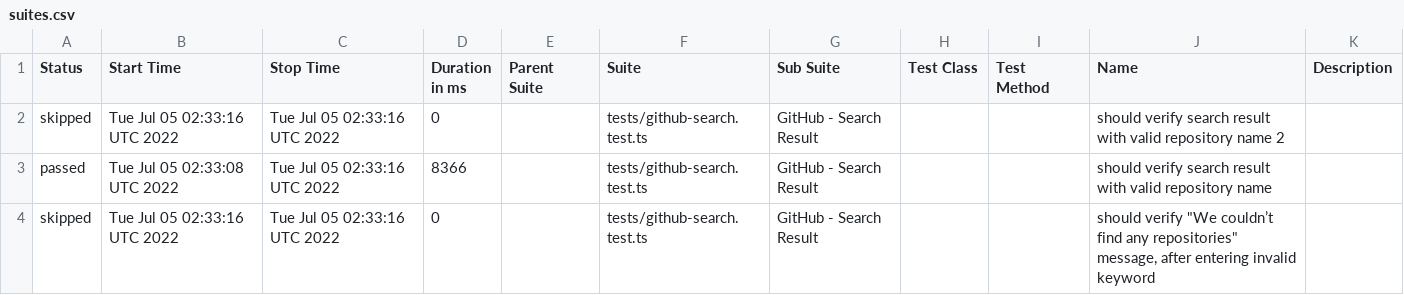
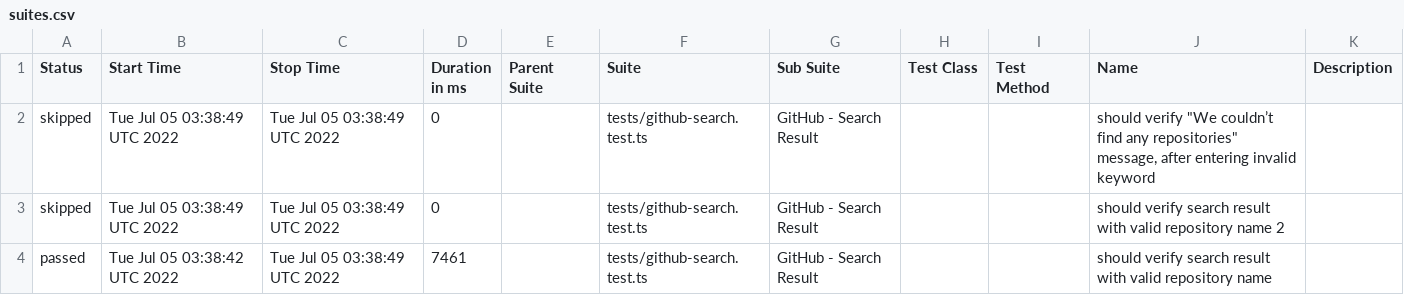
Before and after one commit to anneH/allure-playwright-example, a CSV file: data/suites.csv, drawn as a sheet.

```diff
--- a/data/suites.csv
+++ b/data/suites.csv
@@ -1,4 +1,4 @@
 "Status","Start Time","Stop Time","Duration in ms","Parent Suite","Suite","Sub Suite","Test Class","Test Method","Name","Description"
-"skipped","Tue Jul 05 02:33:16 UTC 2022","Tue Jul 05 02:33:16 UTC 2022","0","","tests/github-search.test.ts","GitHub - Search Result","","","should verify search result with valid repository name 2",""
-"passed","Tue Jul 05 02:33:08 UTC 2022","Tue Jul 05 02:33:16 UTC 2022","8366","","tests/github-search.test.ts","GitHub - Search Result","","","should verify search result with valid repository name",""
-"skipped","Tue Jul 05 02:33:16 UTC 2022","Tue Jul 05 02:33:16 UTC 2022","0","","tests/github-search.test.ts","GitHub - Search Result","","","should verify ""We couldn’t find any repositories"" message, after entering invalid keyword",""
+"skipped","Tue Jul 05 03:38:49 UTC 2022","Tue Jul 05 03:38:49 UTC 2022","0","","tests/github-search.test.ts","GitHub - Search Result","","","should verify ""We couldn’t find any repositories"" message, after entering invalid keyword",""
+"skipped","Tue Jul 05 03:38:49 UTC 2022","Tue Jul 05 03:38:49 UTC 2022","0","","tests/github-search.test.ts","GitHub - Search Result","","","should verify search result with valid repository name 2",""
+"passed","Tue Jul 05 03:38:42 UTC 2022","Tue Jul 05 03:38:49 UTC 2022","7461","","tests/github-search.test.ts","GitHub - Search Result","","","should verify search result with valid repository name",""
```
Also changed, not shown: 17 other files.
